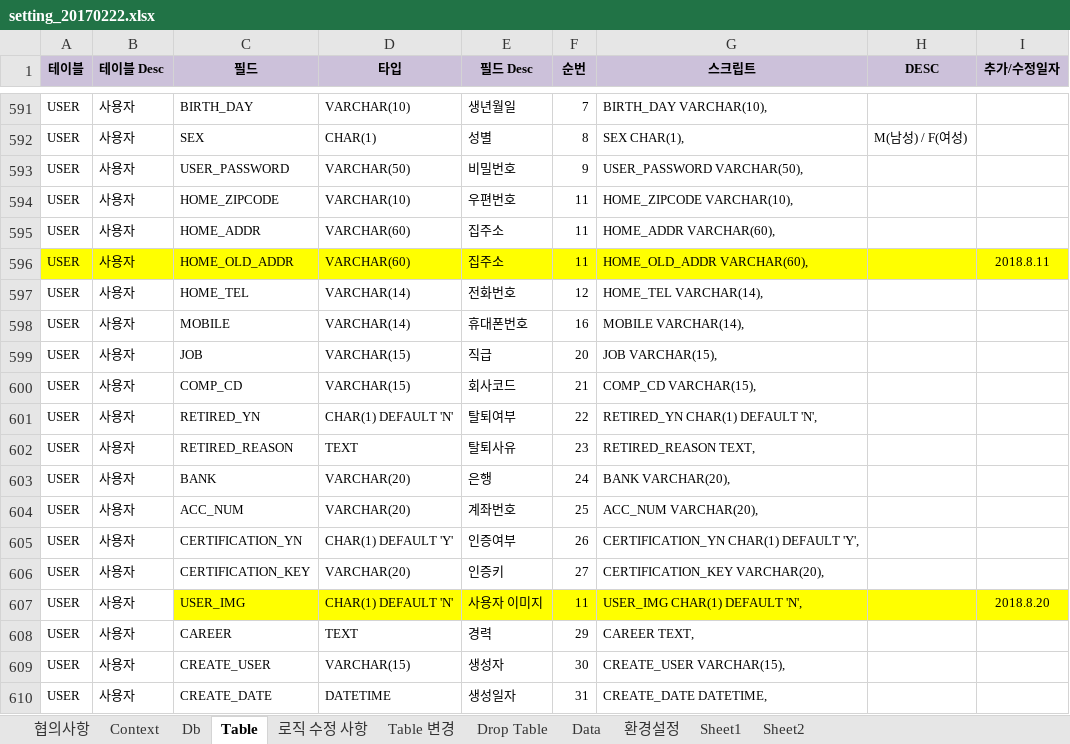
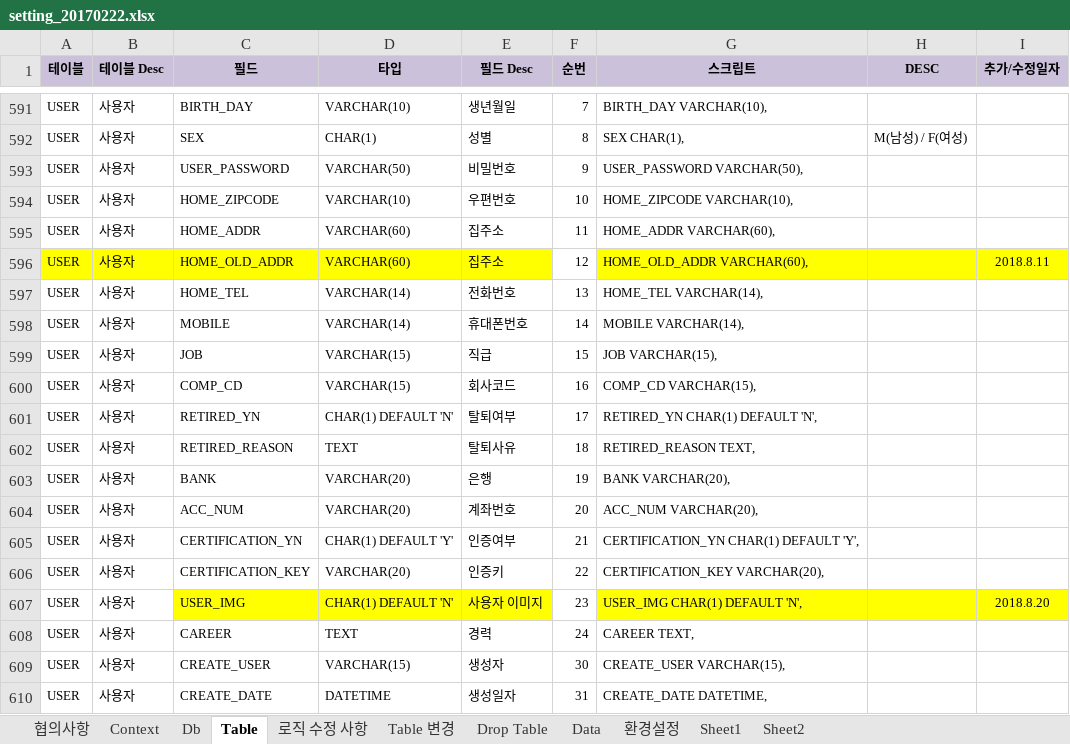
Before and after one commit to limsm9449/lms, an Excel workbook: src/main/webapp/resources/setting/setting_20170222.xlsx, sheet Table, drawn as a sheet; only a part is shown, gaps mark what is left out; values as stored, in another font and other column widths than the file's, no borders; the diff covers the shown part only; the diff names each change by its address in the sheet, - before the commit and + after, or states it on an @@ line.

```diff
--- a/src/main/webapp/resources/setting/setting_20170222.xlsx (sheet Table)
+++ b/src/main/webapp/resources/setting/setting_20170222.xlsx (sheet Table)
-F594 (순번): 11
+F594 (순번): 10
-F596 (순번): 11
+F596 (순번): 12
-F596 fill: #FFFF00
+F596 fill: none
-F597 (순번): 12
+F597 (순번): 13
-F598 (순번): 16
+F598 (순번): 14
-F599 (순번): 20
+F599 (순번): 15
-F600 (순번): 21
+F600 (순번): 16
-F601 (순번): 22
+F601 (순번): 17
-F602 (순번): 23
+F602 (순번): 18
-F603 (순번): 24
+F603 (순번): 19
-F604 (순번): 25
+F604 (순번): 20
-F605 (순번): 26
+F605 (순번): 21
-F606 (순번): 27
+F606 (순번): 22
-F607 (순번): 11
+F607 (순번): 23
-F607 fill: #FFFF00
+F607 fill: none
-F608 (순번): 29
+F608 (순번): 24
```
Also changed, not shown: 9 added rows and 3 edited cells elsewhere in this sheet, sheet Table 변경.
